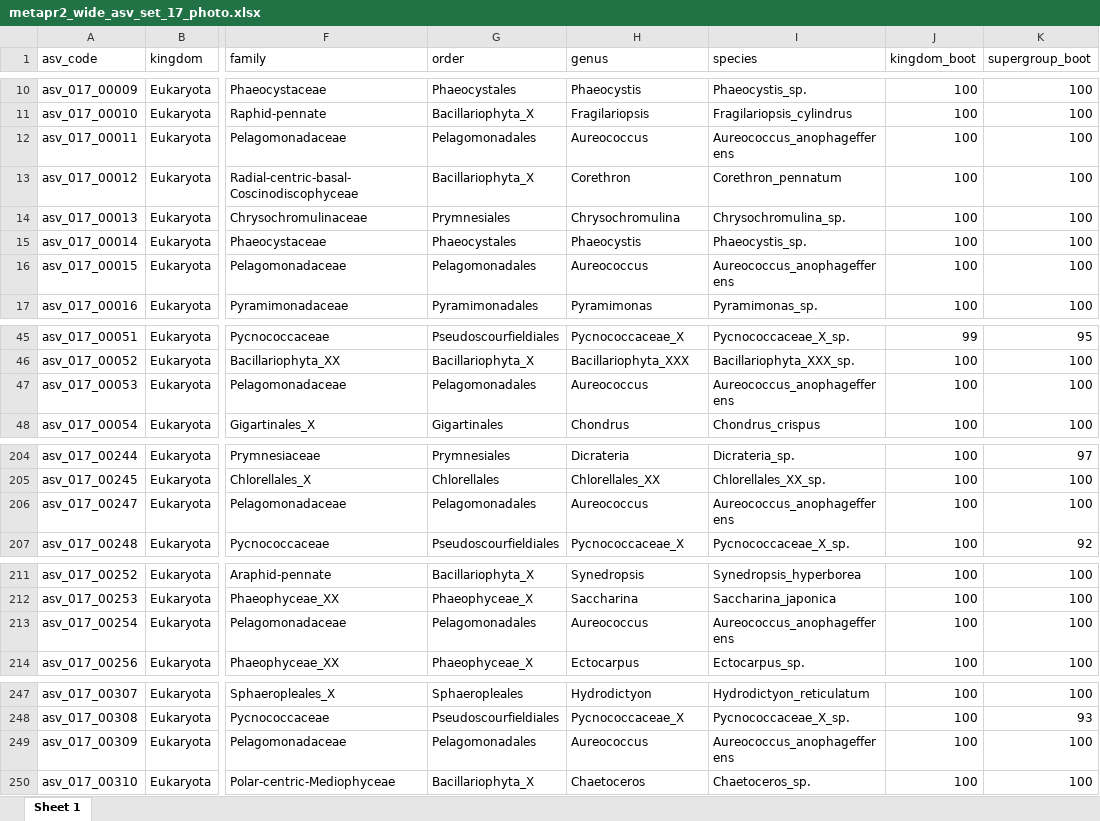
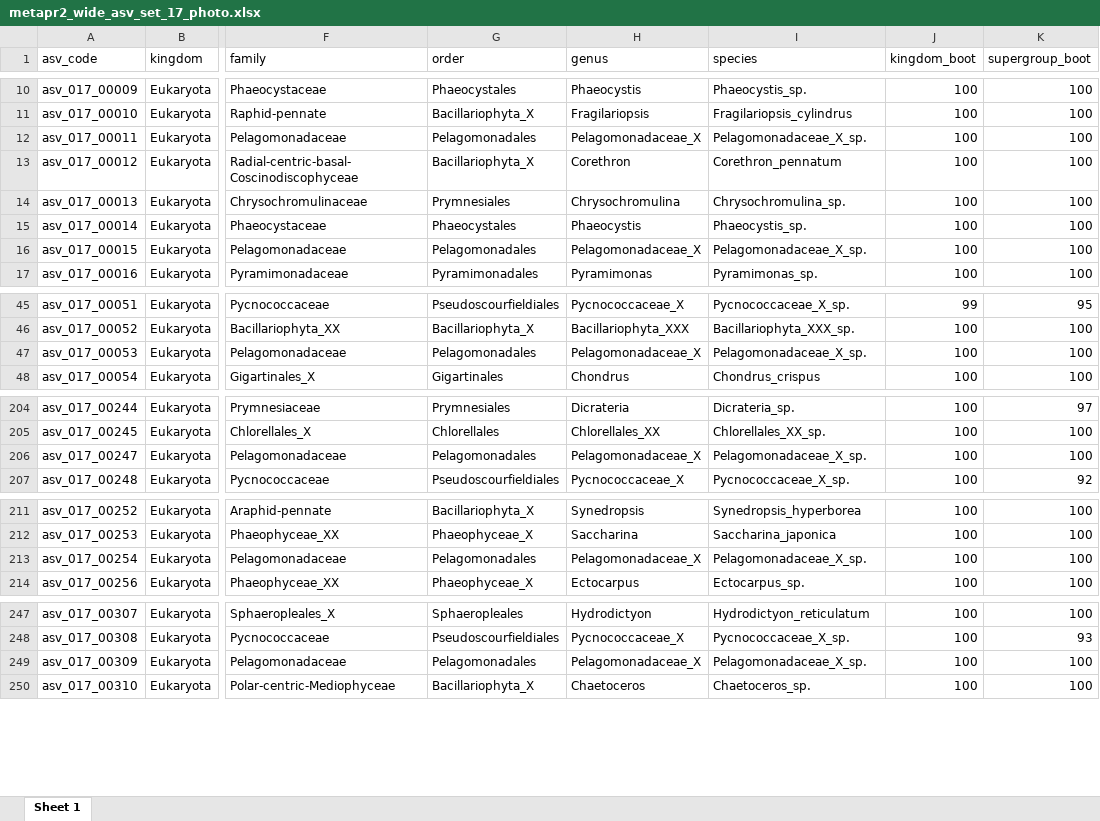
Before and after one commit to vaulot/Paper-Trefault-2020-Antarctica, an Excel workbook: dada2/metapr2_wide_asv_set_17_photo.xlsx, sheet Sheet 1, drawn as a sheet; only a part is shown, gaps mark what is left out; values as stored, in another font and other column widths than the file's, no borders; the diff covers the shown part only; the diff names each change by its address in the sheet, - before the commit and + after, or states it on an @@ line.

```diff
--- a/dada2/metapr2_wide_asv_set_17_photo.xlsx (sheet Sheet 1)
+++ b/dada2/metapr2_wide_asv_set_17_photo.xlsx (sheet Sheet 1)
-H12 (genus): Aureococcus
+H12 (genus): Pelagomonadaceae_X
-I12 (species): Aureococcus_anophagefferens
+I12 (species): Pelagomonadaceae_X_sp.
-H16 (genus): Aureococcus
+H16 (genus): Pelagomonadaceae_X
-I16 (species): Aureococcus_anophagefferens
+I16 (species): Pelagomonadaceae_X_sp.
-H47 (genus): Aureococcus
+H47 (genus): Pelagomonadaceae_X
-I47 (species): Aureococcus_anophagefferens
+I47 (species): Pelagomonadaceae_X_sp.
-H206 (genus): Aureococcus
+H206 (genus): Pelagomonadaceae_X
-I206 (species): Aureococcus_anophagefferens
+I206 (species): Pelagomonadaceae_X_sp.
-H213 (genus): Aureococcus
+H213 (genus): Pelagomonadaceae_X
-I213 (species): Aureococcus_anophagefferens
+I213 (species): Pelagomonadaceae_X_sp.
-H249 (genus): Aureococcus
+H249 (genus): Pelagomonadaceae_X
-I249 (species): Aureococcus_anophagefferens
+I249 (species): Pelagomonadaceae_X_sp.
```
Also changed, not shown: 6 edited cells elsewhere in this sheet, dada2/metapr2_samples_asv_set_16.xlsx, dada2/metapr2_samples_asv_set_17.xlsx, 13 other files.
